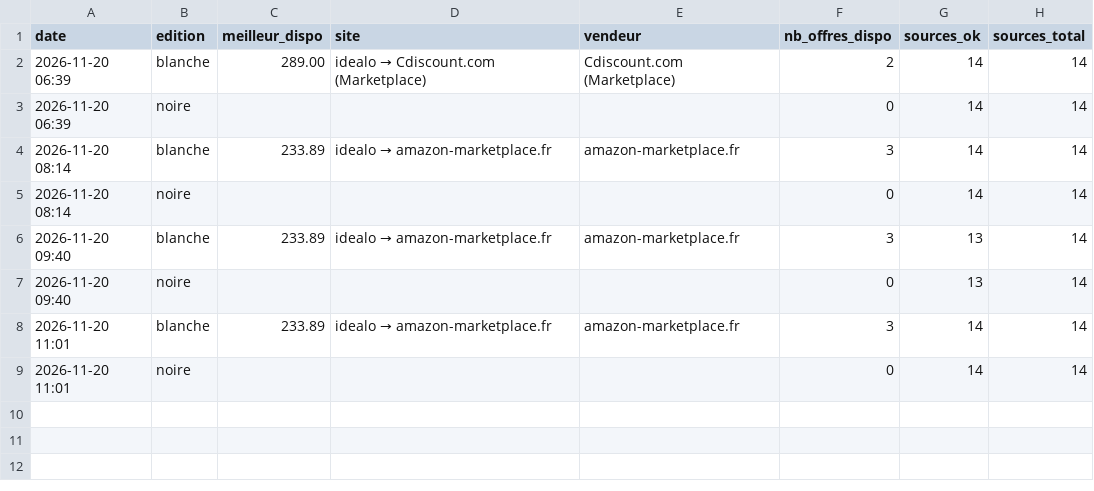
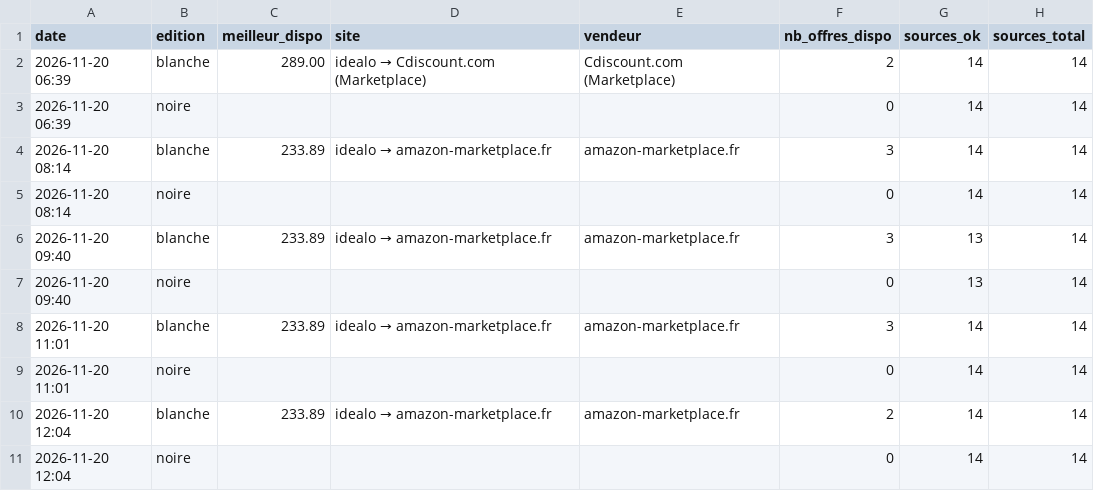
Before and after one commit to ghju500br-eng/Chambre, a CSV file: traqueur-manette-gta6/etat/historique.csv, drawn as a sheet; the diff names each change by its address in the sheet, - before the commit and + after, or states it on an @@ line.

```diff
--- a/traqueur-manette-gta6/etat/historique.csv
+++ b/traqueur-manette-gta6/etat/historique.csv
+row 10: 2026-11-20 12:04 | blanche | 233.89 | idealo → amazon-marketplace.fr | amazon-marketplace.fr | 2 | 14 | 14
+row 11: 2026-11-20 12:04 | noire |  |  |  | 0 | 14 | 14
```
Also changed, not shown: 2 other files.
